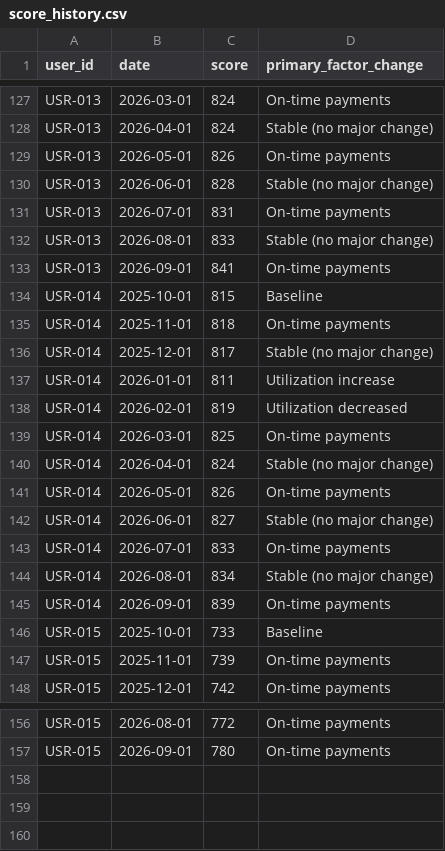
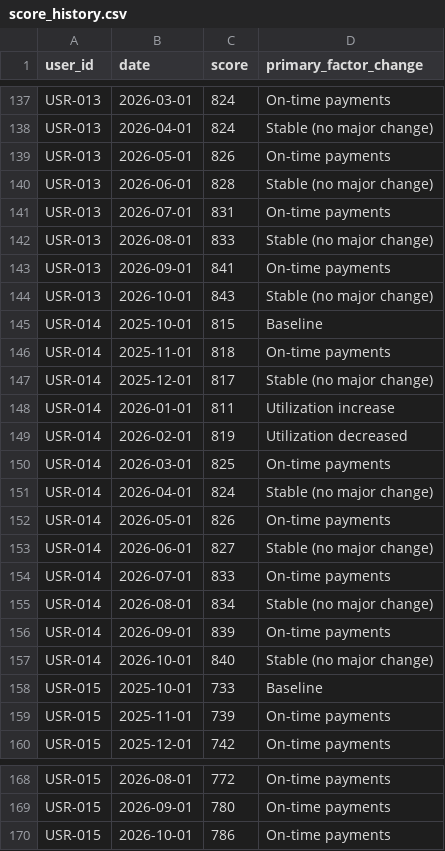
Before and after one commit to SC30GSWNBA/CreditCoach, a CSV file: data/score_history.csv, drawn as a sheet; only a part is shown, gaps mark what is left out; the diff covers the shown part only; the diff names each change by its address in the sheet, - before the commit and + after, or states it on an @@ line.

```diff
--- a/data/score_history.csv
+++ b/data/score_history.csv
+row 144: USR-013 | 2026-10-01 | 843 | Stable (no major change)
+row 157: USR-014 | 2026-10-01 | 840 | Stable (no major change)
+row 170: USR-015 | 2026-10-01 | 786 | On-time payments
```
Also changed, not shown: 10 added rows elsewhere in this file, 20 other files.
